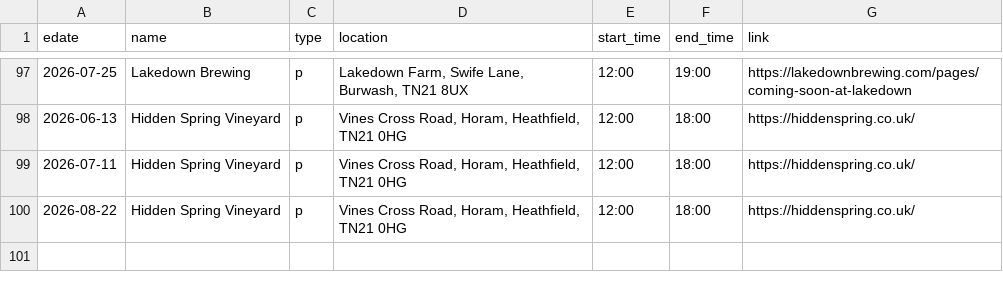
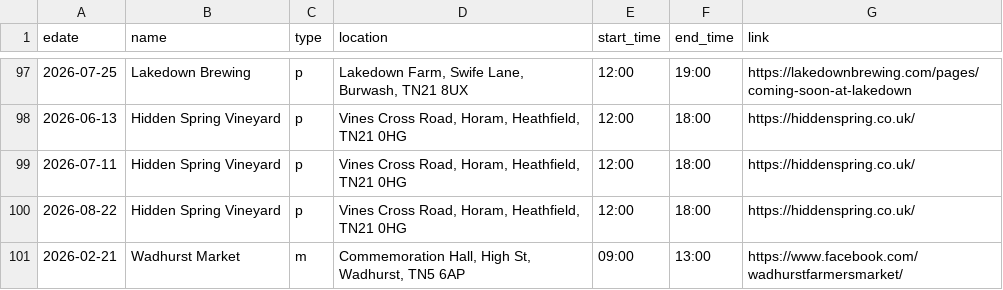
Before and after one commit to sela/amthuc-viet, a CSV file: _data/event.csv, drawn as a sheet; only a part is shown, gaps mark what is left out; the diff names each change by its address in the sheet, - before the commit and + after, or states it on an @@ line.

Commit message:
Update event.csv

```diff
--- a/_data/event.csv
+++ b/_data/event.csv
+row 101: 2026-02-21 | Wadhurst Market | m | Commemoration Hall, High St, Wadhurst, TN5 6AP | 09:00 | 13:00 | https://www.facebook.com/wadhurstfarmersmarket/
```
